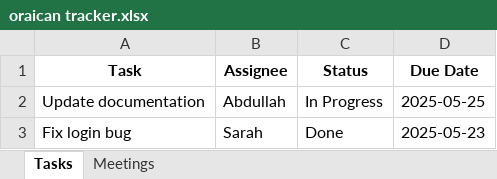
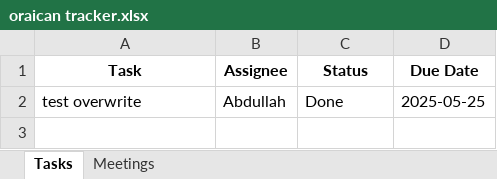
Before and after one commit to peezedabdullah/Oraican-Project-Tracker, an Excel workbook: oraican tracker.xlsx, sheet Tasks, drawn as a sheet; values as stored, in another font and other column widths than the file's, no borders; the diff names each change by its address in the sheet, - before the commit and + after, or states it on an @@ line.

Commit message:
Update oraican_tracker_demo.xlsx

```diff
--- a/oraican tracker.xlsx (sheet Tasks)
+++ b/oraican tracker.xlsx (sheet Tasks)
-A2 (Task): Update documentation
+A2 (Task): test overwrite
-C2 (Status): In Progress
+C2 (Status): Done
-row 3: Fix login bug | Sarah | Done | 2025-05-23
```
Also changed, not shown: sheet Meetings.
